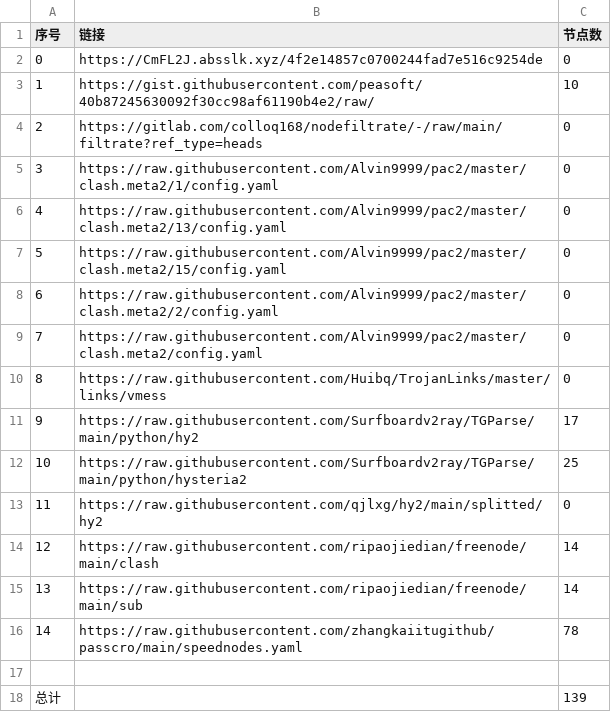
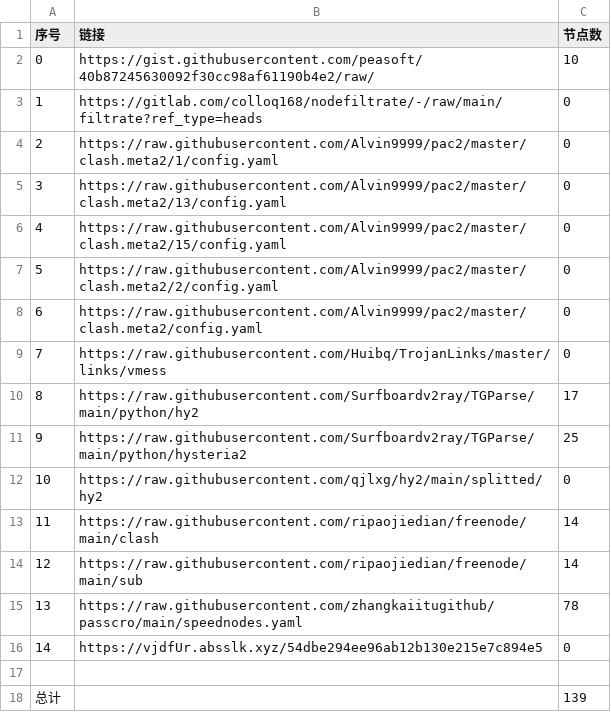
Before and after one commit to 2-civilization/NoMoreWalls, a CSV file: list_result.csv, drawn as a sheet; removed rows and columns are numbered as before the commit, all else as after; the diff names each change by its address in the sheet, - before the commit and + after, or states it on an @@ line.

```diff
--- a/list_result.csv
+++ b/list_result.csv
-row 2: 0 | https://CmFL2J.absslk.xyz/4f2e14857c0700244fad7e516c9254de | 0
@@ column A (序号) renumbered between rows 2 and 15 @@
+row 16: 14 | https://vjdfUr.absslk.xyz/54dbe294ee96ab12b130e215e7c894e5 | 0
```
Also changed, not shown: 3 other files.
